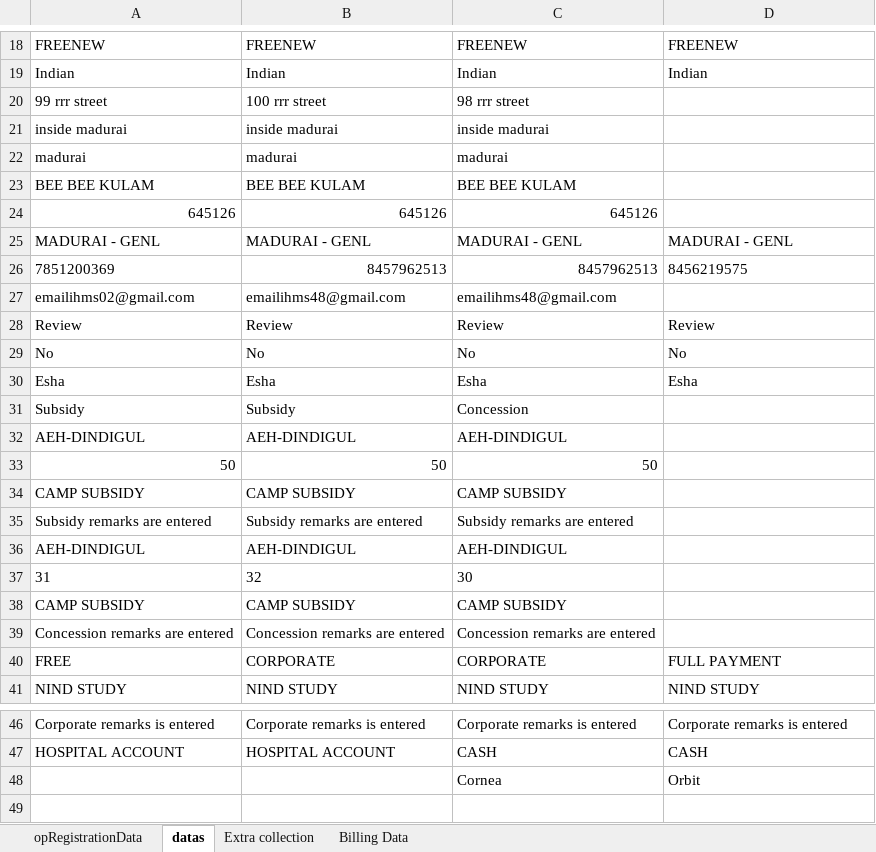
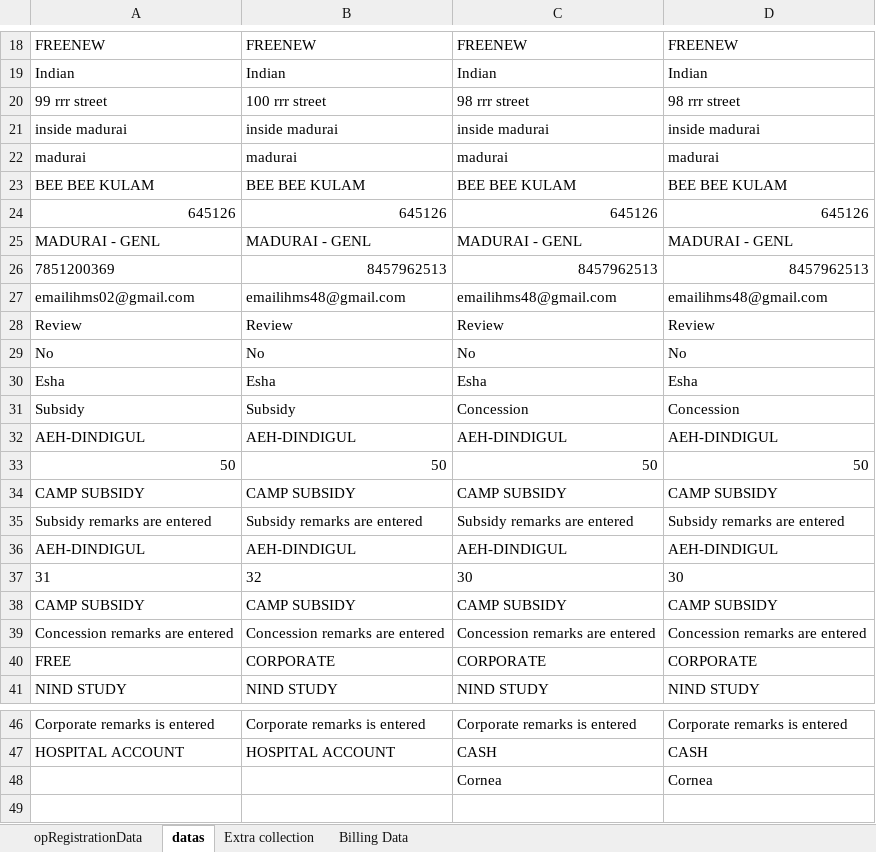
Before and after one commit to aravindsitintern4-sys/IHMS_2, an Excel workbook: demoplay/target/test-classes/OPRegistrationDataJsonValidation.xlsx, sheet datas, drawn as a sheet; only a part is shown, gaps mark what is left out; values as stored, in another font and other column widths than the file's, no borders; the diff covers the shown part only; the diff names each change by its address in the sheet, - before the commit and + after, or states it on an @@ line.

Commit message:
Biling until Test enter, Edit address, patient information, patient enquiry (initial)

```diff
--- a/demoplay/target/test-classes/OPRegistrationDataJsonValidation.xlsx (sheet datas)
+++ b/demoplay/target/test-classes/OPRegistrationDataJsonValidation.xlsx (sheet datas)
-D20: (empty)
+D20: 98 rrr street
-D21: (empty)
+D21: inside madurai
-D22: (empty)
+D22: madurai
-D23: (empty)
+D23: BEE BEE KULAM
-D24: (empty)
+D24: 645126
-D26: 8456219575
+D26: 8457962513
-D27: (empty)
+D27: emailihms48@gmail.com
-D31: (empty)
+D31: Concession
-D32: (empty)
+D32: AEH-DINDIGUL
-D33: (empty)
+D33: 50
-D34: (empty)
+D34: CAMP SUBSIDY
-D35: (empty)
+D35: Subsidy remarks are entered
-D36: (empty)
+D36: AEH-DINDIGUL
-D37: (empty)
+D37: 30
-D38: (empty)
+D38: CAMP SUBSIDY
-D39: (empty)
+D39: Concession remarks are entered
-D40: FULL PAYMENT
+D40: CORPORATE
-D48: Orbit
+D48: Cornea
```
Also changed, not shown: 3 added rows and 9 edited cells elsewhere in this sheet, sheet opRegistrationData, sheet Extra collection, sheet Billing Data, 33 other files.
